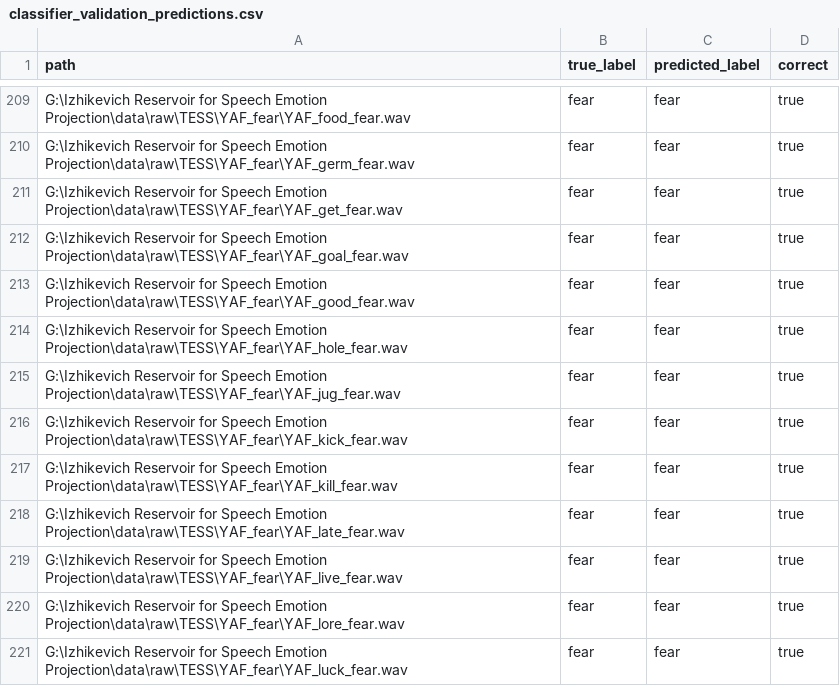
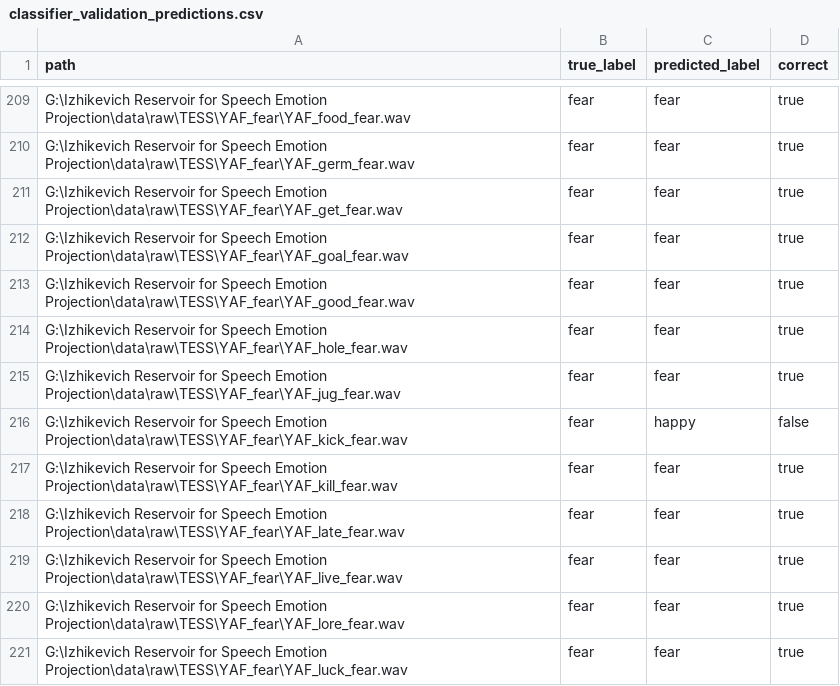
Before and after one commit to z-xiansen/Izhikevich-Reservoir-for-Speech-Emotion-Projection, a CSV file: results/classifier_validation_predictions.csv, drawn as a sheet; only a part is shown, gaps mark what is left out.

```diff
--- a/results/classifier_validation_predictions.csv
+++ b/results/classifier_validation_predictions.csv
@@ -215,3 +215,3 @@ G:\Izhikevich Reservoir for Speech Emotion Projection\data\raw\TESS\YAF_fear\YAF
 G:\Izhikevich Reservoir for Speech Emotion Projection\data\raw\TESS\YAF_fear\YAF_jug_fear.wav,fear,fear,true
-G:\Izhikevich Reservoir for Speech Emotion Projection\data\raw\TESS\YAF_fear\YAF_kick_fear.wav,fear,fear,true
+G:\Izhikevich Reservoir for Speech Emotion Projection\data\raw\TESS\YAF_fear\YAF_kick_fear.wav,fear,happy,false
 G:\Izhikevich Reservoir for Speech Emotion Projection\data\raw\TESS\YAF_fear\YAF_kill_fear.wav,fear,fear,true
```
Also changed, not shown: 14 other files.
